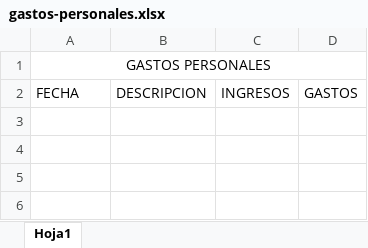
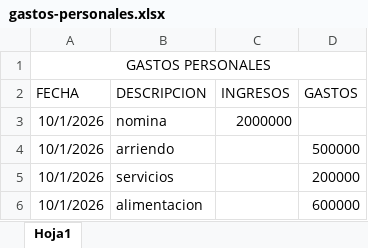
Before and after one commit to niquinterom/curso-web-campus, an Excel workbook: gastos-personales.xlsx, sheet Hoja1, drawn as a sheet; values as stored, in another font and other column widths than the file's, no borders; the diff names each change by its address in the sheet, - before the commit and + after, or states it on an @@ line.

Commit message:
agregar datos a la tabla

```diff
--- a/gastos-personales.xlsx (sheet Hoja1)
+++ b/gastos-personales.xlsx (sheet Hoja1)
+row 3: 10/1/2026 | nomina | 2000000
+row 4: 10/1/2026 | arriendo |  | 500000
+row 5: 10/1/2026 | servicios |  | 200000
+row 6: 10/1/2026 | alimentacion |  | 600000
```
